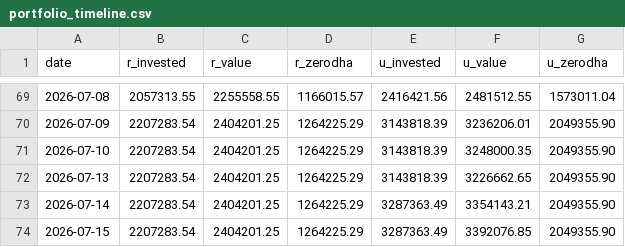
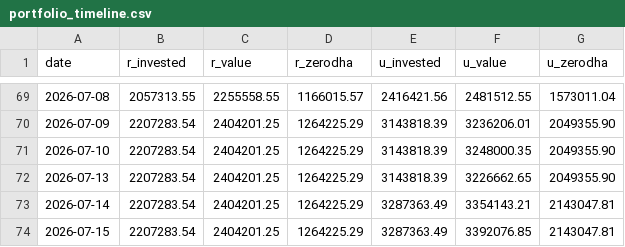
Before and after one commit to himanshu-1608/personal-portfolio, a CSV file: reports/portfolio_timeline.csv, drawn as a sheet; only a part is shown, gaps mark what is left out.

```diff
--- a/reports/portfolio_timeline.csv
+++ b/reports/portfolio_timeline.csv
@@ -72,3 +72,3 @@ date,r_invested,r_value,r_zerodha,u_invested,u_value,u_zerodha
 2026-07-13,2207283.54,2404201.25,1264225.29,3143818.39,3226662.65,2049355.90
-2026-07-14,2207283.54,2404201.25,1264225.29,3287363.49,3354143.21,2049355.90
-2026-07-15,2207283.54,2404201.25,1264225.29,3287363.49,3392076.85,2049355.90
+2026-07-14,2207283.54,2404201.25,1264225.29,3287363.49,3354143.21,2143047.81
+2026-07-15,2207283.54,2404201.25,1264225.29,3287363.49,3392076.85,2143047.81
```
Also changed, not shown: reports/exported_all_ledger.csv, reports/mtf_pnl_summary.csv, 3 other files.
